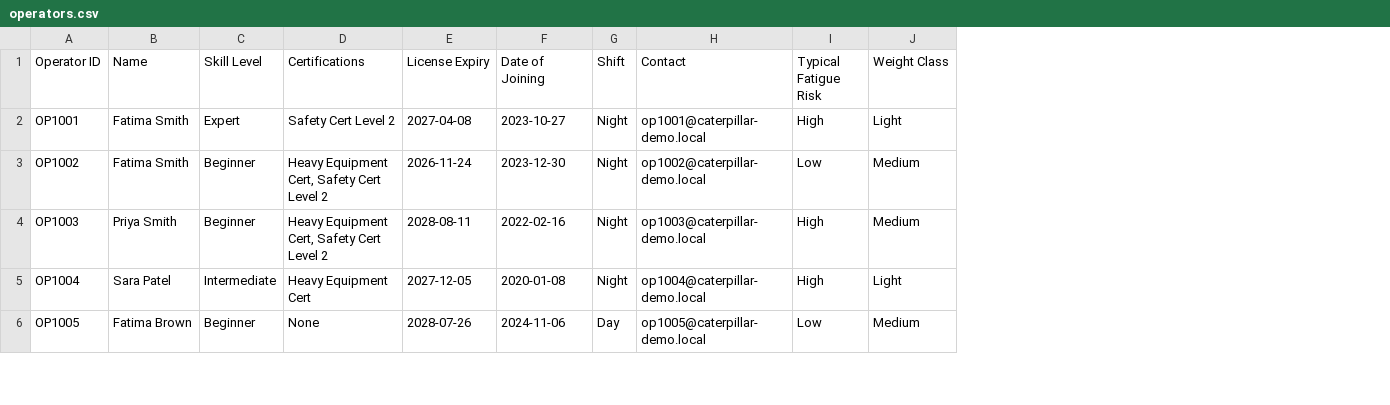
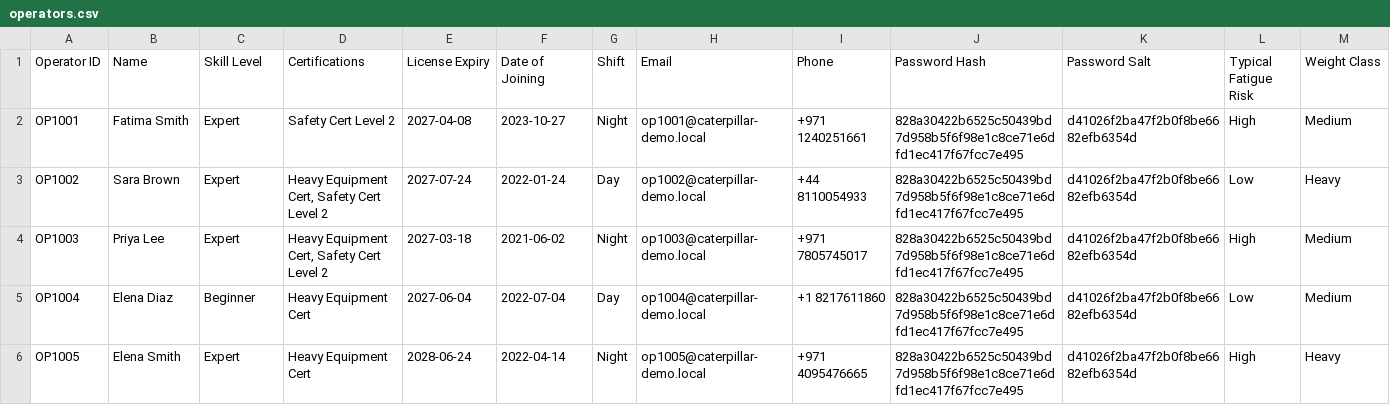
Before and after one commit to levithion/caterpillar, a CSV file: data/operators.csv, drawn as a sheet; only a part is shown; addresses are those after the commit; the diff covers the shown part only; the diff names each change by its address in the sheet, - before the commit and + after, or states it on an @@ line.

```diff
--- a/data/operators.csv
+++ b/data/operators.csv
+column I (Phone), rows 2-6: +971 1240251661 | +44 8110054933 | +971 7805745017 | +1 8217611860 | +971 4095476665
+column J (Password Hash), rows 2-6: all 828a30422b6525c50439bd7d958b5f6f98e1c8ce71e6dfd1ec417f67fcc7e495
+column K (Password Salt), rows 2-6: all d41026f2ba47f2b0f8be6682efb6354d
-H1: Contact
+H1: Email
-M2 (Weight Class): Light
+M2 (Weight Class): Medium
-B3 (Name): Fatima Smith
+B3 (Name): Sara Brown
-C3:C4 (Skill Level): Beginner
+C3:C4 (Skill Level): Expert
-E3 (License Expiry): 2026-11-24
+E3 (License Expiry): 2027-07-24
-F3 (Date of Joining): 2023-12-30
+F3 (Date of Joining): 2022-01-24
-G3 (Shift): Night
+G3 (Shift): Day
-M3 (Weight Class): Medium
+M3 (Weight Class): Heavy
-B4 (Name): Priya Smith
+B4 (Name): Priya Lee
-E4 (License Expiry): 2028-08-11
+E4 (License Expiry): 2027-03-18
-F4 (Date of Joining): 2022-02-16
+F4 (Date of Joining): 2021-06-02
-B5 (Name): Sara Patel
+B5 (Name): Elena Diaz
-C5 (Skill Level): Intermediate
+C5 (Skill Level): Beginner
-E5 (License Expiry): 2027-12-05
+E5 (License Expiry): 2027-06-04
-F5 (Date of Joining): 2020-01-08
+F5 (Date of Joining): 2022-07-04
-G5 (Shift): Night
+G5 (Shift): Day
-L5 (Typical Fatigue Risk): High
+L5 (Typical Fatigue Risk): Low
-M5 (Weight Class): Light
+M5 (Weight Class): Medium
-B6 (Name): Fatima Brown
+B6 (Name): Elena Smith
-C6 (Skill Level): Beginner
+C6 (Skill Level): Expert
-D6 (Certifications): None
+D6 (Certifications): Heavy Equipment Cert
-E6 (License Expiry): 2028-07-26
+E6 (License Expiry): 2028-06-24
-F6 (Date of Joining): 2024-11-06
+F6 (Date of Joining): 2022-04-14
-G6 (Shift): Day
+G6 (Shift): Night
-L6 (Typical Fatigue Risk): Low
+L6 (Typical Fatigue Risk): High
-M6 (Weight Class): Medium
+M6 (Weight Class): Heavy
```
Also changed, not shown: 25 edited cells elsewhere in this file, data/coaching_events.csv, data/ergonomics.csv, 16 other files.
